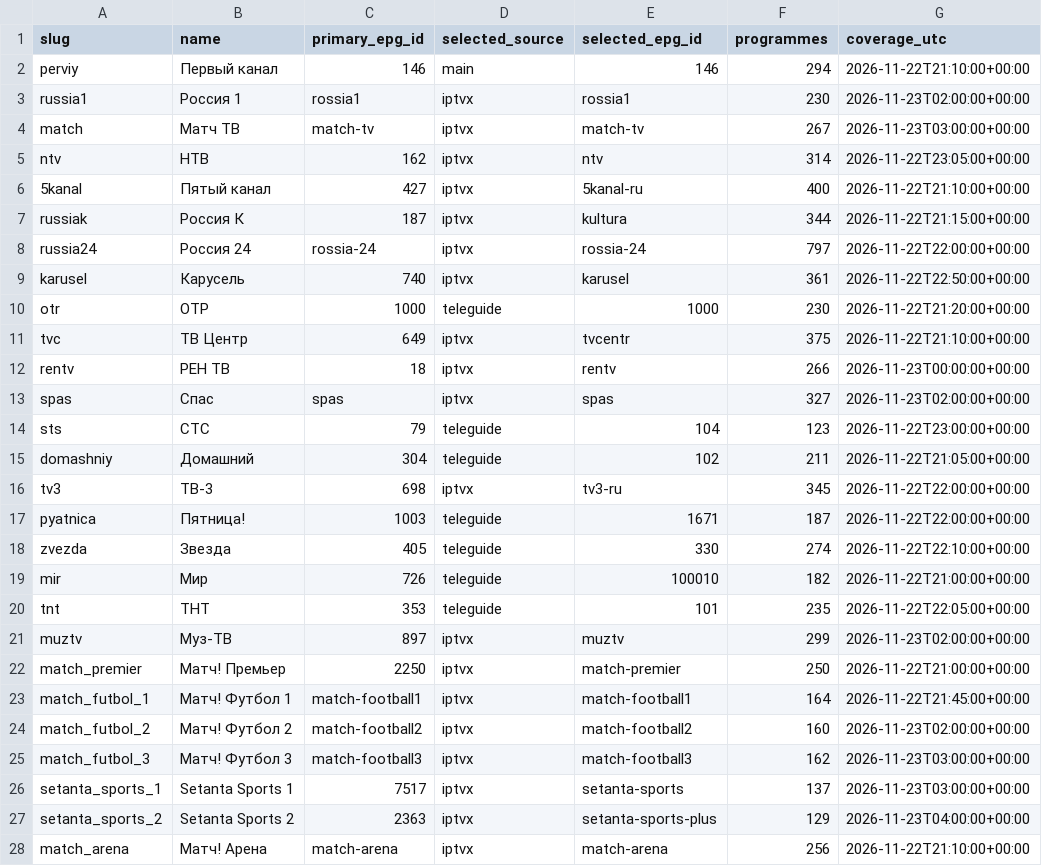
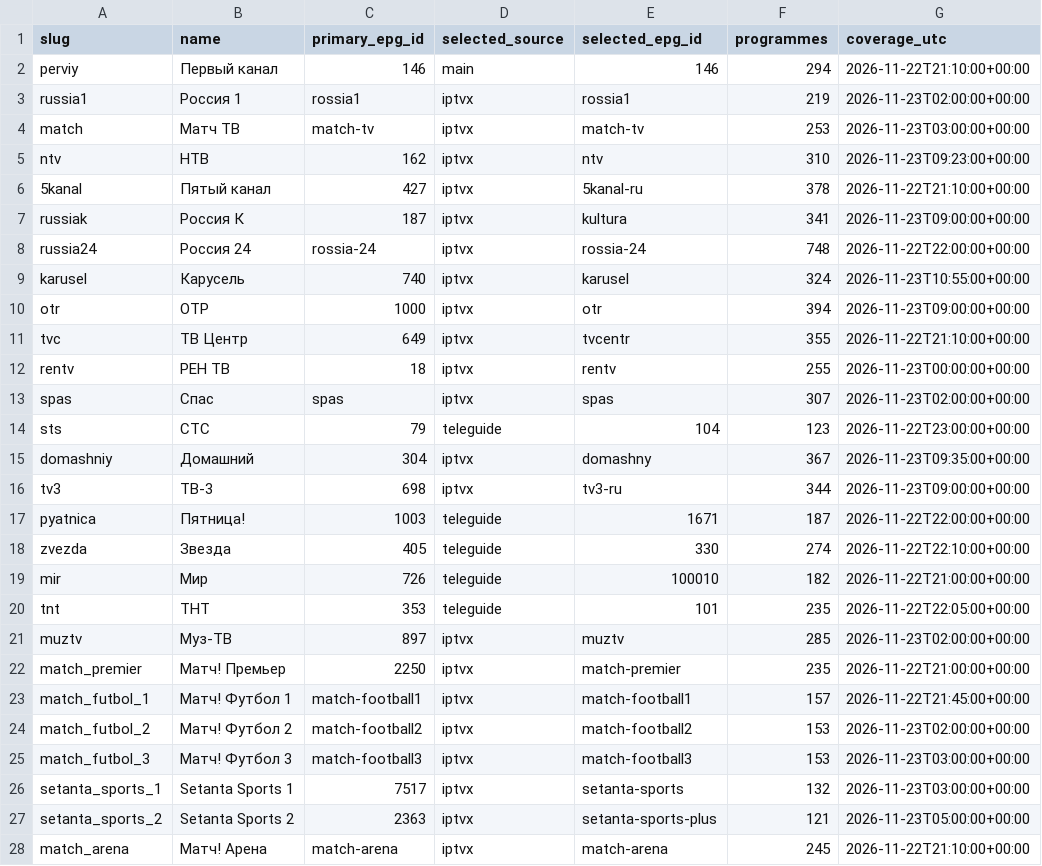
Before and after one commit to Commodo163/sys-cache-7c91, a TSV file: data/tvbox_epg_report.tsv, drawn as a sheet; only a part is shown; the diff covers the shown part only.

Commit message:
Publish verified TVbox EPG payload only

```diff
--- a/data/tvbox_epg_report.tsv
+++ b/data/tvbox_epg_report.tsv
@@ -2,16 +2,16 @@ slug	name	primary_epg_id	selected_source	selected_epg_id	programmes	coverage_utc
 perviy	Первый канал	146	main	146	294	2026-11-22T21:10:00+00:00
-russia1	Россия 1	rossia1	iptvx	rossia1	230	2026-11-23T02:00:00+00:00
-match	Матч ТВ	match-tv	iptvx	match-tv	267	2026-11-23T03:00:00+00:00
-ntv	НТВ	162	iptvx	ntv	314	2026-11-22T23:05:00+00:00
-5kanal	Пятый канал	427	iptvx	5kanal-ru	400	2026-11-22T21:10:00+00:00
-russiak	Россия К	187	iptvx	kultura	344	2026-11-22T21:15:00+00:00
-russia24	Россия 24	rossia-24	iptvx	rossia-24	797	2026-11-22T22:00:00+00:00
-karusel	Карусель	740	iptvx	karusel	361	2026-11-22T22:50:00+00:00
-otr	ОТР	1000	teleguide	1000	230	2026-11-22T21:20:00+00:00
-tvc	ТВ Центр	649	iptvx	tvcentr	375	2026-11-22T21:10:00+00:00
-rentv	РЕН ТВ	18	iptvx	rentv	266	2026-11-23T00:00:00+00:00
-spas	Спас	spas	iptvx	spas	327	2026-11-23T02:00:00+00:00
+russia1	Россия 1	rossia1	iptvx	rossia1	219	2026-11-23T02:00:00+00:00
+match	Матч ТВ	match-tv	iptvx	match-tv	253	2026-11-23T03:00:00+00:00
+ntv	НТВ	162	iptvx	ntv	310	2026-11-23T09:23:00+00:00
+5kanal	Пятый канал	427	iptvx	5kanal-ru	378	2026-11-22T21:10:00+00:00
+russiak	Россия К	187	iptvx	kultura	341	2026-11-23T09:00:00+00:00
+russia24	Россия 24	rossia-24	iptvx	rossia-24	748	2026-11-22T22:00:00+00:00
+karusel	Карусель	740	iptvx	karusel	324	2026-11-23T10:55:00+00:00
+otr	ОТР	1000	iptvx	otr	394	2026-11-23T09:00:00+00:00
+tvc	ТВ Центр	649	iptvx	tvcentr	355	2026-11-22T21:10:00+00:00
+rentv	РЕН ТВ	18	iptvx	rentv	255	2026-11-23T00:00:00+00:00
+spas	Спас	spas	iptvx	spas	307	2026-11-23T02:00:00+00:00
 sts	СТС	79	teleguide	104	123	2026-11-22T23:00:00+00:00
-domashniy	Домашний	304	teleguide	102	211	2026-11-22T21:05:00+00:00
-tv3	ТВ-3	698	iptvx	tv3-ru	345	2026-11-22T22:00:00+00:00
+domashniy	Домашний	304	iptvx	domashny	367	2026-11-23T09:35:00+00:00
+tv3	ТВ-3	698	iptvx	tv3-ru	344	2026-11-23T09:00:00+00:00
 pyatnica	Пятница!	1003	teleguide	1671	187	2026-11-22T22:00:00+00:00
@@ -20,9 +20,9 @@ mir	Мир	726	teleguide	100010	182	2026-11-22T21:00:00+00:00
 tnt	ТНТ	353	teleguide	101	235	2026-11-22T22:05:00+00:00
-muztv	Муз-ТВ	897	iptvx	muztv	299	2026-11-23T02:00:00+00:00
-match_premier	Матч! Премьер	2250	iptvx	match-premier	250	2026-11-22T21:00:00+00:00
-match_futbol_1	Матч! Футбол 1	match-football1	iptvx	match-football1	164	2026-11-22T21:45:00+00:00
-match_futbol_2	Матч! Футбол 2	match-football2	iptvx	match-football2	160	2026-11-23T02:00:00+00:00
-match_futbol_3	Матч! Футбол 3	match-football3	iptvx	match-football3	162	2026-11-23T03:00:00+00:00
-setanta_sports_1	Setanta Sports 1	7517	iptvx	setanta-sports	137	2026-11-23T03:00:00+00:00
-setanta_sports_2	Setanta Sports 2	2363	iptvx	setanta-sports-plus	129	2026-11-23T04:00:00+00:00
-match_arena	Матч! Арена	match-arena	iptvx	match-arena	256	2026-11-22T21:10:00+00:00
+muztv	Муз-ТВ	897	iptvx	muztv	285	2026-11-23T02:00:00+00:00
+match_premier	Матч! Премьер	2250	iptvx	match-premier	235	2026-11-22T21:00:00+00:00
+match_futbol_1	Матч! Футбол 1	match-football1	iptvx	match-football1	157	2026-11-22T21:45:00+00:00
+match_futbol_2	Матч! Футбол 2	match-football2	iptvx	match-football2	153	2026-11-23T02:00:00+00:00
+match_futbol_3	Матч! Футбол 3	match-football3	iptvx	match-football3	153	2026-11-23T03:00:00+00:00
+setanta_sports_1	Setanta Sports 1	7517	iptvx	setanta-sports	132	2026-11-23T03:00:00+00:00
+setanta_sports_2	Setanta Sports 2	2363	iptvx	setanta-sports-plus	121	2026-11-23T05:00:00+00:00
+match_arena	Матч! Арена	match-arena	iptvx	match-arena	245	2026-11-22T21:10:00+00:00
```
Also changed, not shown: 141 edited cells elsewhere in this file, 3 other files.
